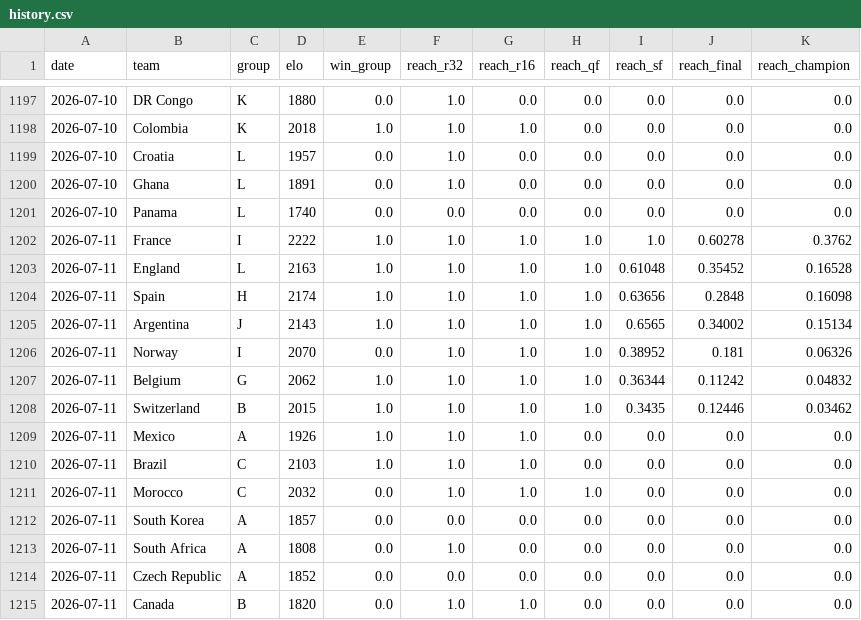
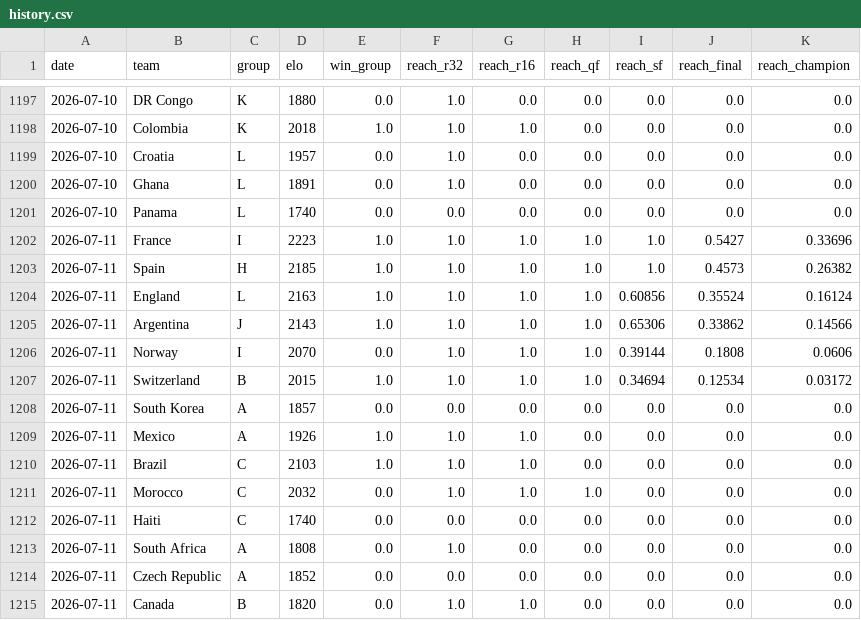
Before and after one commit to wcawleyortega-collab/worldcup-2026-model, a CSV file: outputs/history.csv, drawn as a sheet; only a part is shown, gaps mark what is left out; the diff covers the shown part only.

```diff
--- a/outputs/history.csv
+++ b/outputs/history.csv
@@ -1201,9 +1201,9 @@ date,team,group,elo,win_group,reach_r32,reach_r16,reach_qf,reach_sf,reach_final,
 2026-07-10,Panama,L,1740,0.0,0.0,0.0,0.0,0.0,0.0,0.0
-2026-07-11,France,I,2222,1.0,1.0,1.0,1.0,1.0,0.60278,0.3762
-2026-07-11,England,L,2163,1.0,1.0,1.0,1.0,0.61048,0.35452,0.16528
-2026-07-11,Spain,H,2174,1.0,1.0,1.0,1.0,0.63656,0.2848,0.16098
-2026-07-11,Argentina,J,2143,1.0,1.0,1.0,1.0,0.6565,0.34002,0.15134
-2026-07-11,Norway,I,2070,0.0,1.0,1.0,1.0,0.38952,0.181,0.06326
-2026-07-11,Belgium,G,2062,1.0,1.0,1.0,1.0,0.36344,0.11242,0.04832
-2026-07-11,Switzerland,B,2015,1.0,1.0,1.0,1.0,0.3435,0.12446,0.03462
+2026-07-11,France,I,2223,1.0,1.0,1.0,1.0,1.0,0.5427,0.33696
+2026-07-11,Spain,H,2185,1.0,1.0,1.0,1.0,1.0,0.4573,0.26382
+2026-07-11,England,L,2163,1.0,1.0,1.0,1.0,0.60856,0.35524,0.16124
+2026-07-11,Argentina,J,2143,1.0,1.0,1.0,1.0,0.65306,0.33862,0.14566
+2026-07-11,Norway,I,2070,0.0,1.0,1.0,1.0,0.39144,0.1808,0.0606
+2026-07-11,Switzerland,B,2015,1.0,1.0,1.0,1.0,0.34694,0.12534,0.03172
+2026-07-11,South Korea,A,1857,0.0,0.0,0.0,0.0,0.0,0.0,0.0
 2026-07-11,Mexico,A,1926,1.0,1.0,1.0,0.0,0.0,0.0,0.0
@@ -1211,3 +1211,3 @@ date,team,group,elo,win_group,reach_r32,reach_r16,reach_qf,reach_sf,reach_final,
 2026-07-11,Morocco,C,2032,0.0,1.0,1.0,1.0,0.0,0.0,0.0
-2026-07-11,South Korea,A,1857,0.0,0.0,0.0,0.0,0.0,0.0,0.0
+2026-07-11,Haiti,C,1740,0.0,0.0,0.0,0.0,0.0,0.0,0.0
 2026-07-11,South Africa,A,1808,0.0,1.0,0.0,0.0,0.0,0.0,0.0
```
Also changed, not shown: 1 added row, 1 removed row and 14 edited cells elsewhere in this file, outputs/team_probabilities.csv, 5 other files.
